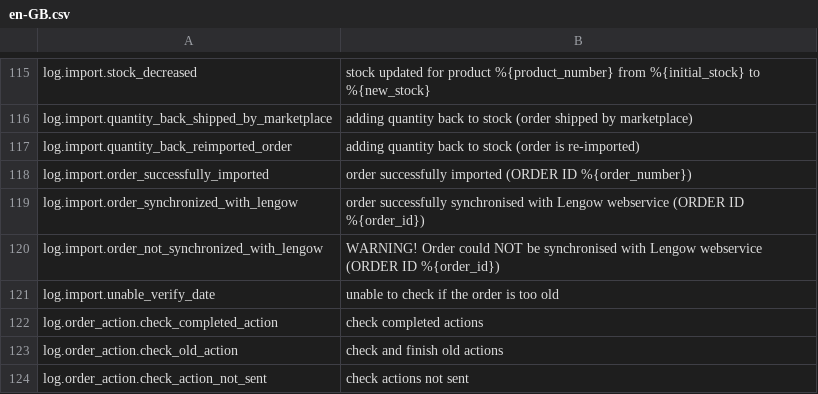
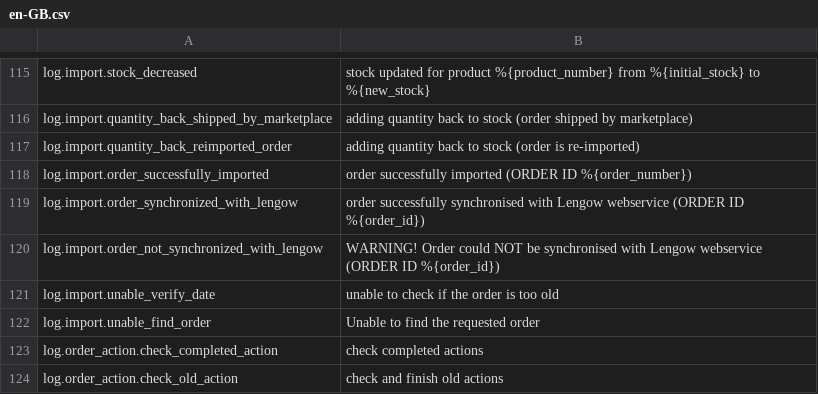
Before and after one commit to lengow/plugin-shopware6, a CSV file: src/Translations/en-GB.csv, drawn as a sheet; only a part is shown, gaps mark what is left out; the shorter side is filled out with more unchanged rows; the diff names each change by its address in the sheet, - before the commit and + after, or states it on an @@ line.

Commit message:
Merged in BUS-120 - Feature: Retrieving the status of an order in the toolbox webservice (pull request #83)

```diff
--- a/src/Translations/en-GB.csv
+++ b/src/Translations/en-GB.csv
+row 122: log.import.unable_find_order | Unable to find the requested order
```
Also changed, not shown: src/Config/checkmd5.csv, 16 other files.
